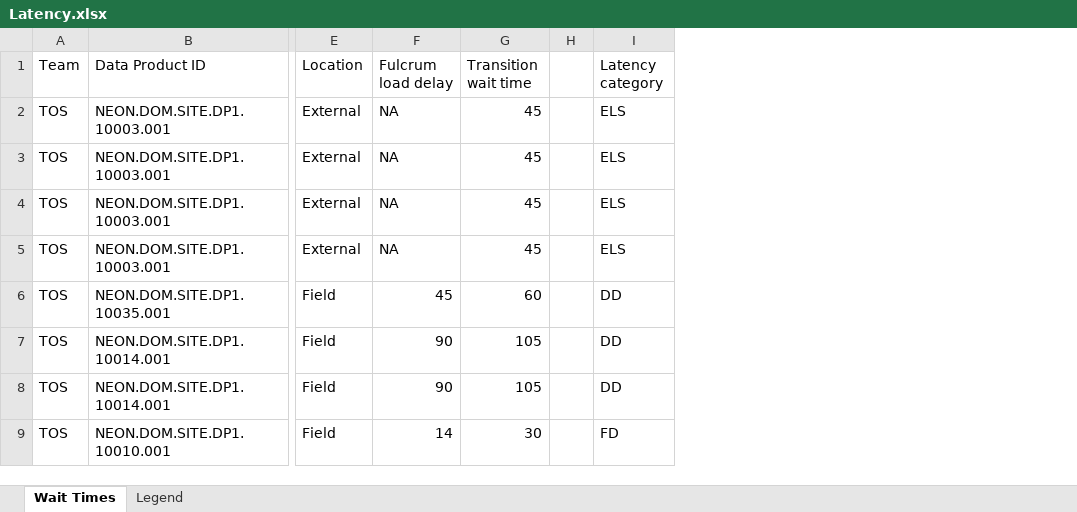
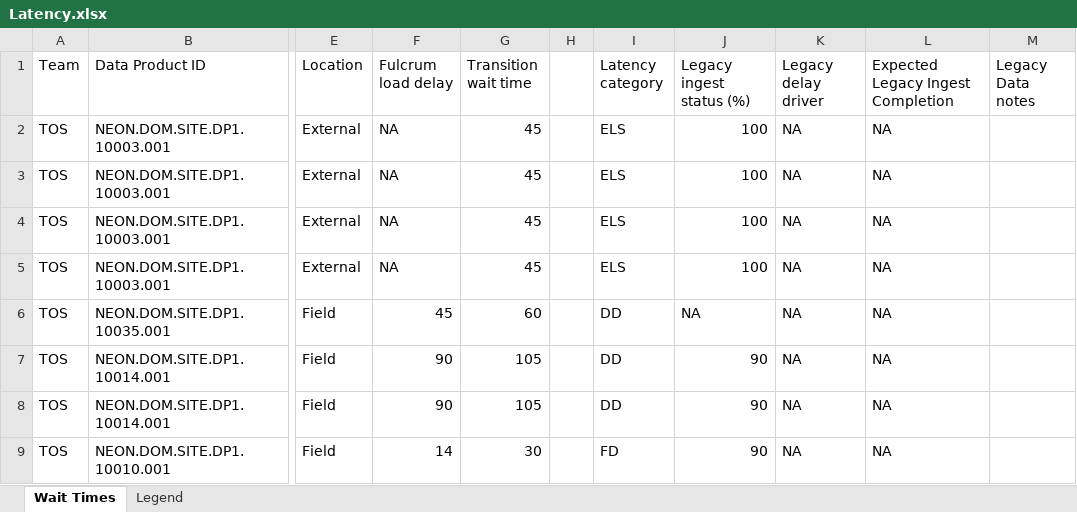
Before and after one commit to cklunch/sandbox, an Excel workbook: Latency.xlsx, sheet Wait Times, drawn as a sheet; only a part is shown, gaps mark what is left out; values as stored, in another font and other column widths than the file's, no borders; the diff names each change by its address in the sheet, - before the commit and + after, or states it on an @@ line.

Commit message:
adding new info to latency and corrected root sampling megapit to NA for KONA and PUUM

```diff
--- a/Latency.xlsx (sheet Wait Times)
+++ b/Latency.xlsx (sheet Wait Times)
+column J (Legacy ingest status (%)), rows 2-9: 100 | 100 | 100 | 100 | NA | 90 | 90 | 90
+column K (Legacy delay driver), rows 2-9: all NA
+column L, rows 1-9: Expected Legacy Ingest Completion | NA | NA | NA | NA | NA | NA | NA | NA
+column M (Legacy Data notes), empty
```
Also changed, not shown: 2 other files.
